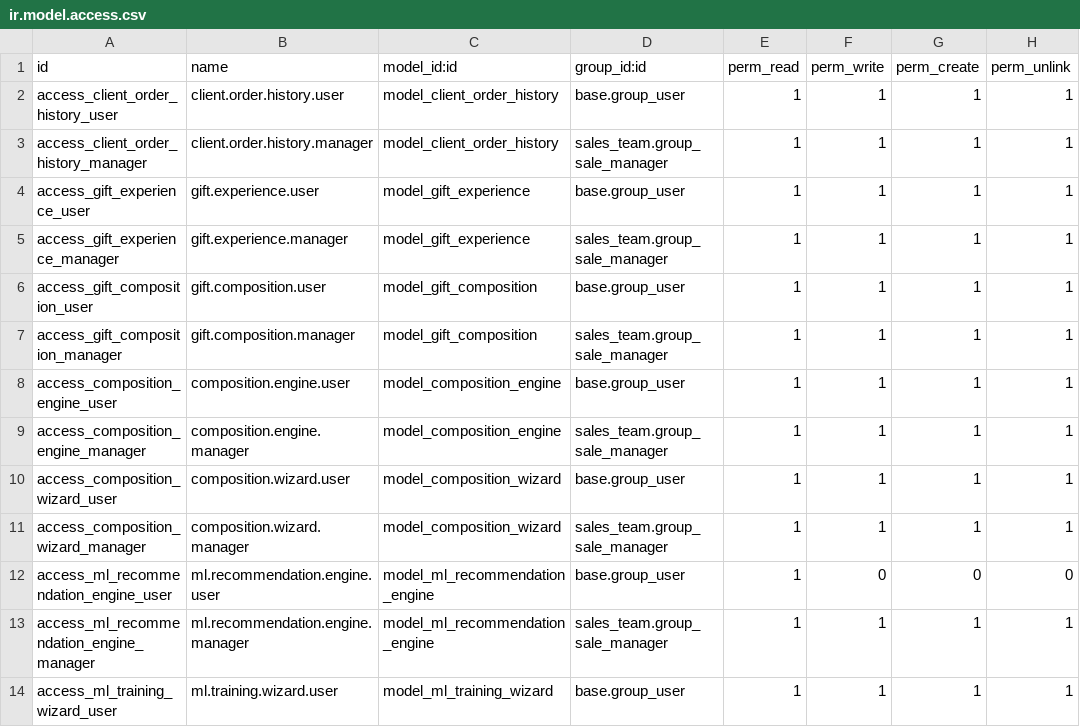
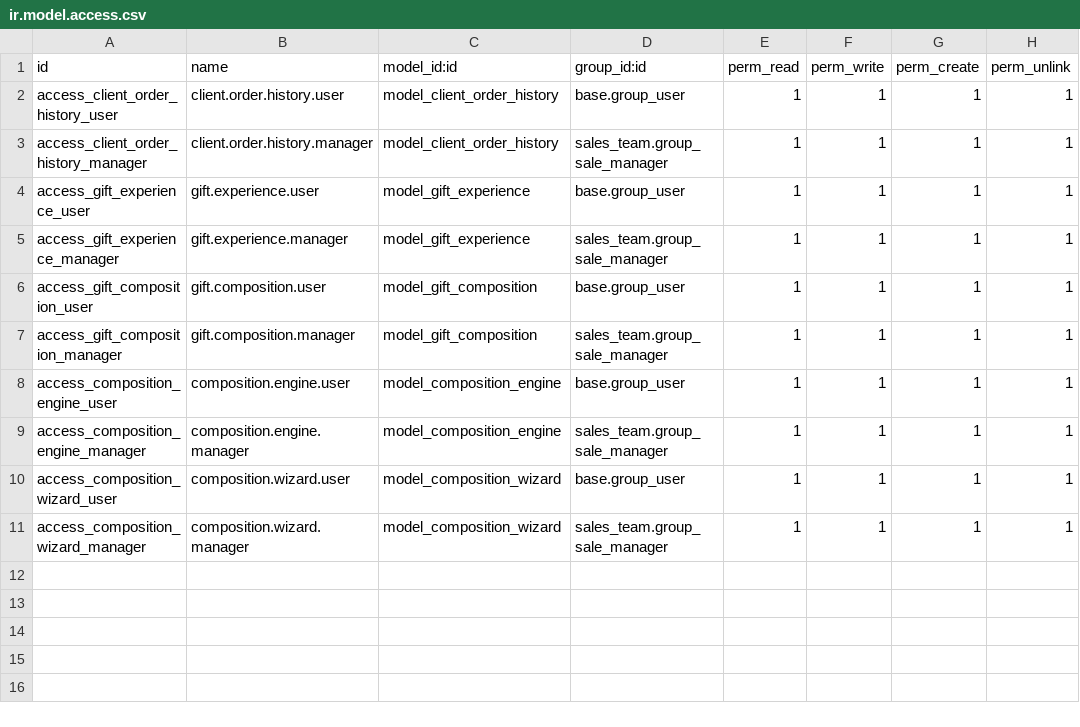
Before and after one commit to meksricky/bigott, a CSV file: security/ir.model.access.csv, drawn as a sheet; the diff names each change by its address in the sheet, - before the commit and + after, or states it on an @@ line.

```diff
--- a/security/ir.model.access.csv
+++ b/security/ir.model.access.csv
-row 12: access_ml_recommendation_engine_user | ml.recommendation.engine.user | model_ml_recommendation_engine | base.group_user | 1 | 0 | 0 | 0
-row 13: access_ml_recommendation_engine_manager | ml.recommendation.engine.manager | model_ml_recommendation_engine | sales_team.group_sale_manager | 1 | 1 | 1 | 1
-row 14: access_ml_training_wizard_user | ml.training.wizard.user | model_ml_training_wizard | base.group_user | 1 | 1 | 1 | 1
```
Also changed, not shown: 2 other files.
